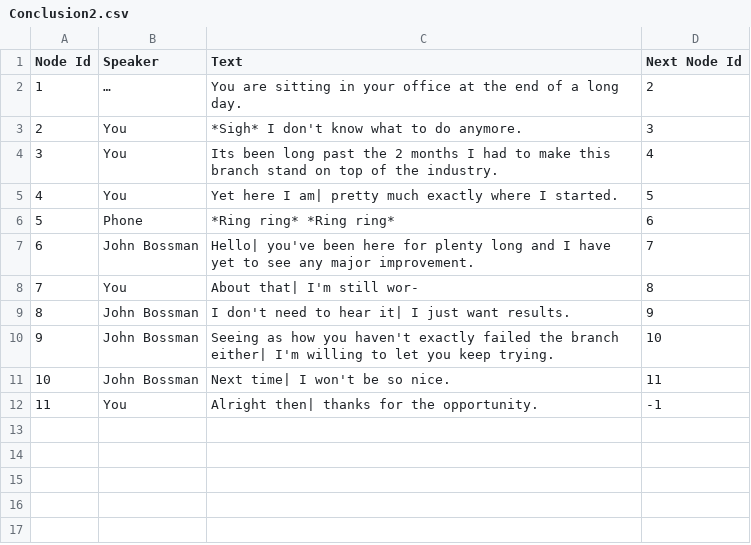
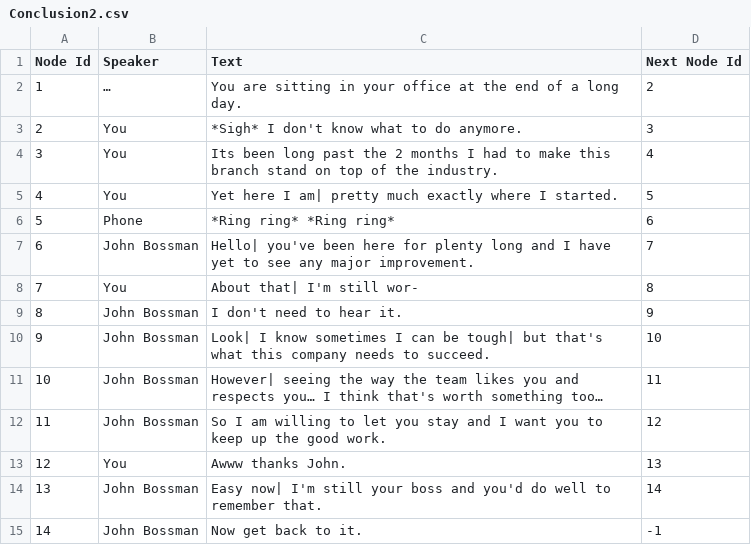
Before and after one commit to JasonTjin/NDGD, a CSV file: Assets/CSVs/Conclusions/Conclusion2.csv, drawn as a sheet.

Commit message:
Fixed some small typos in the conclusions CSVs

```diff
--- a/Assets/CSVs/Conclusions/Conclusion2.csv
+++ b/Assets/CSVs/Conclusions/Conclusion2.csv
@@ -8,5 +8,8 @@
 7,You,About that| I'm still wor-,8
-8,John Bossman,I don't need to hear it| I just want results.,9
-9,John Bossman,Seeing as how you haven't exactly failed the branch either| I'm willing to let you keep trying.,10
-10,John Bossman,Next time| I won't be so nice.,11
-11,You,Alright then| thanks for the opportunity.,-1
+8,John Bossman,I don't need to hear it.,9
+9,John Bossman,Look| I know sometimes I can be tough| but that's what this company needs to succeed.,10
+10,John Bossman,However| seeing the way the team likes you and respects you… I think that's worth something too…,11
+11,John Bossman,So I am willing to let you stay and I want you to keep up the good work.,12
+12,You,Awww thanks John.,13
+13,John Bossman,Easy now| I'm still your boss and you'd do well to remember that.,14
+14,John Bossman,Now get back to it.,-1
```
Also changed, not shown: Assets/CSVs/Conclusions/Conclusion1.csv, Assets/CSVs/Conclusions/Conclusion3.csv, 1 other file.
